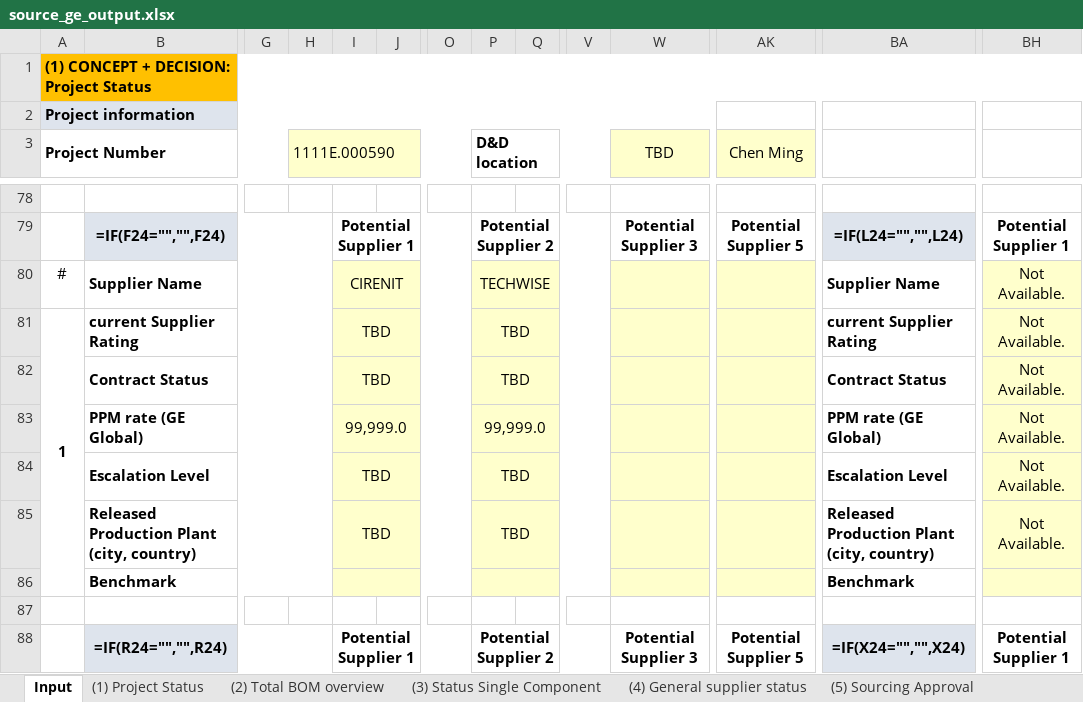
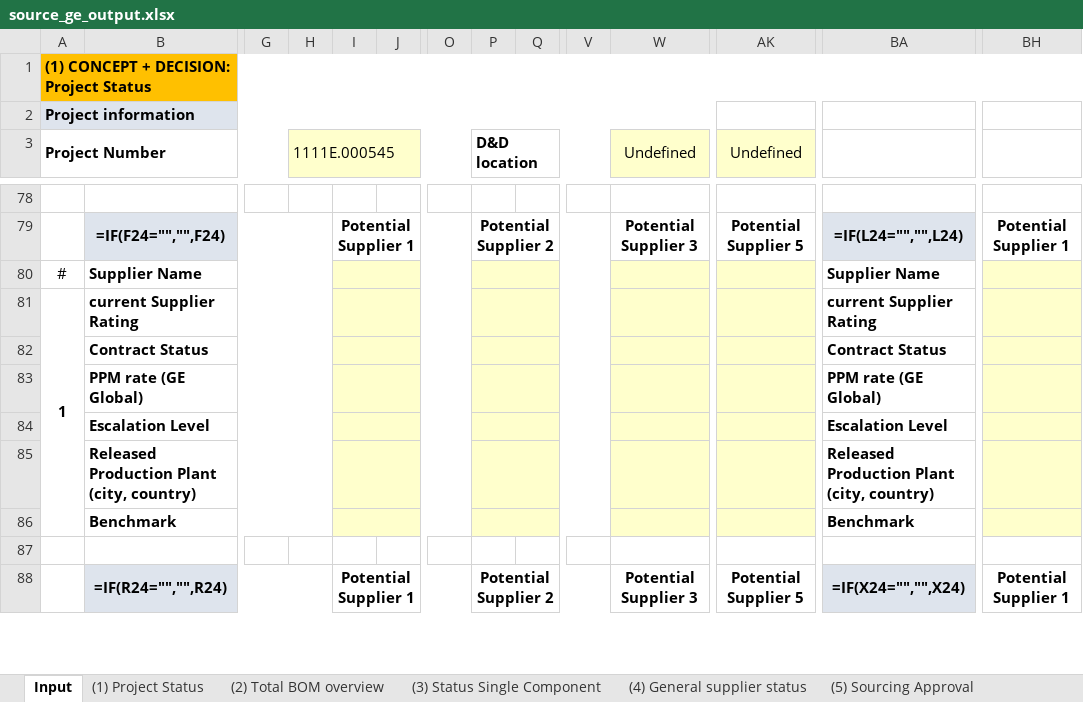
Before and after one commit to chenmingio/PUR, an Excel workbook: output/source_ge_output.xlsx, sheet Input, drawn as a sheet; only a part is shown, gaps mark what is left out; values as stored, in another font and other column widths than the file's, no borders; formulas without a stored value are shown as written; removed rows and columns are numbered as before the commit, all else as after; rows hold the shown columns only; the diff covers the shown part only; the diff names each change by its address in the sheet, - before the commit and + after, or states it on an @@ line.

```diff
--- a/output/source_ge_output.xlsx (sheet Input)
+++ b/output/source_ge_output.xlsx (sheet Input)
-H3: 1111E.000590
+H3: 1111E.000545
-W3: TBD
+W3: Undefined
-AK3: Chen Ming
+AK3: Undefined
-I80: CIRENIT
+I80: (empty)
-P80 (D&D location): TECHWISE
+P80 (D&D location): (empty)
-BH80:BH81: Not Available.
+BH80:BH81: (empty)
-I81: TBD
+I81: (empty)
-P81 (D&D location): TBD
+P81 (D&D location): (empty)
-row 82:  | Contract Status |  |  | TBD |  |  | TBD |  |  |  |  | Contract Status | Not Available.
-row 83:  | PPM rate (GE Global) |  |  | 99,999.0 |  |  | 99,999.0 |  |  |  |  | PPM rate (GE Global) | Not Available.
-row 84:  | Escalation Level |  |  | TBD |  |  | TBD |  |  |  |  | Escalation Level | Not Available.
-row 85:  | Released Production Plant (city, country) |  |  | TBD |  |  | TBD |  |  |  |  | Released Production Plant (city, country) | Not Available.
+row 82:  | Contract Status |  |  |  |  |  |  |  |  |  |  | Contract Status
+row 83:  | PPM rate (GE Global) |  |  |  |  |  |  |  |  |  |  | PPM rate (GE Global)
+row 84:  | Escalation Level |  |  |  |  |  |  |  |  |  |  | Escalation Level
+row 85:  | Released Production Plant (city, country) |  |  |  |  |  |  |  |  |  |  | Released Production Plant (city, country)
```
Also changed, not shown: 5 added rows, 5 removed rows and 189 edited cells elsewhere in this sheet, 14 other files.
